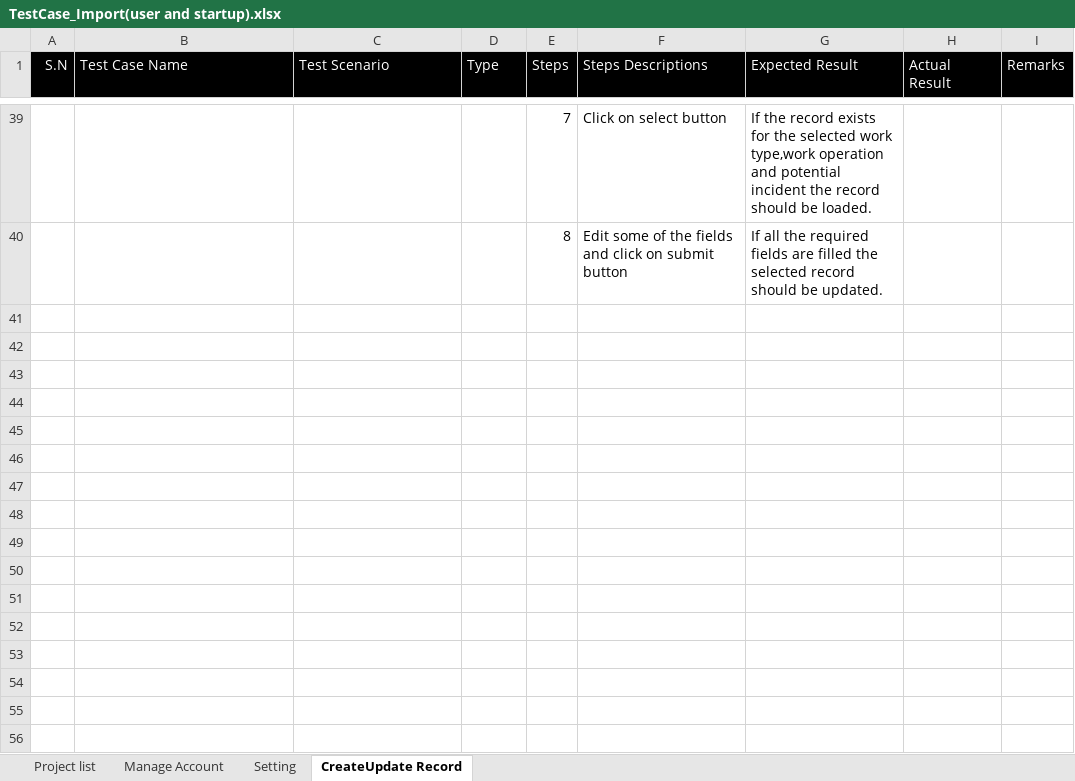
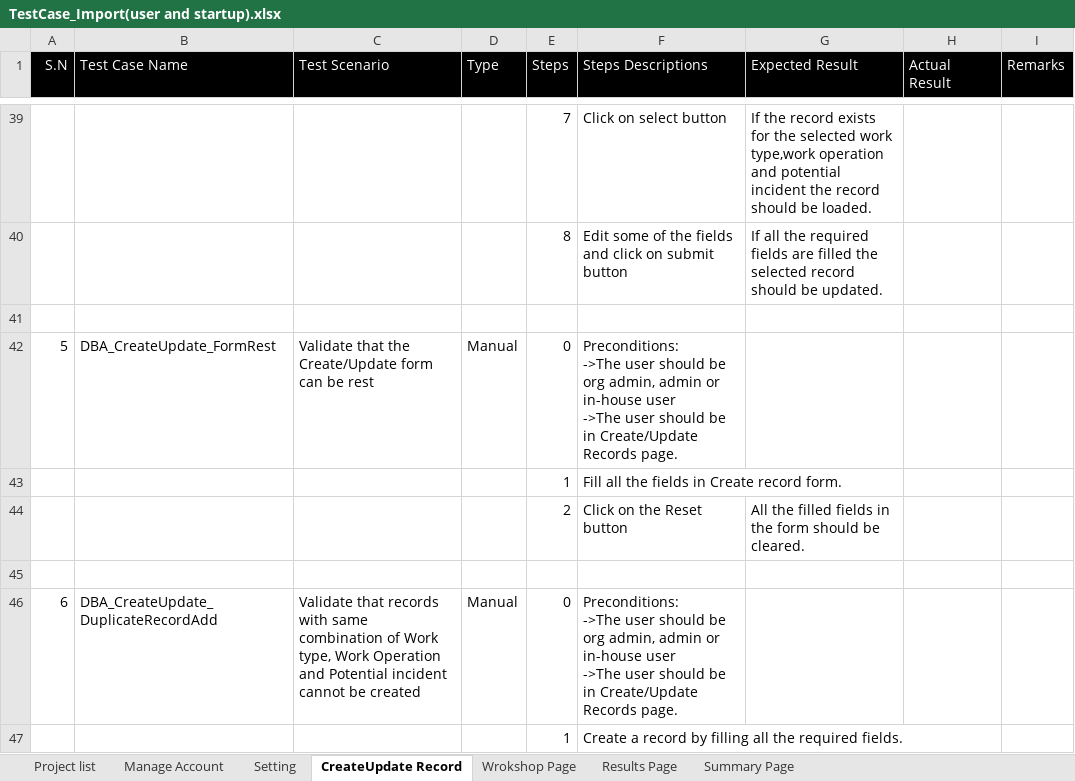
Before and after one commit to Pratik4652/Doc, an Excel workbook: DBA(Digital barrier analysis)/TestCase_Import(user and startup).xlsx, sheet CreateUpdate Record, drawn as a sheet; only a part is shown, gaps mark what is left out; values as stored, in another font and other column widths than the file's, no borders; ↵ is a line break in a cell; the diff covers the shown part only; the diff names each change by its address in the sheet, - before the commit and + after, or states it on an @@ line.

```diff
--- a/DBA(Digital barrier analysis)/TestCase_Import(user and startup).xlsx (sheet CreateUpdate Record)
+++ b/DBA(Digital barrier analysis)/TestCase_Import(user and startup).xlsx (sheet CreateUpdate Record)
+sheet tab: Wrokshop Page
+sheet tab: Results Page
+sheet tab: Summary Page
+row 41: (empty)
+row 42: 5 | DBA_CreateUpdate_FormRest | Validate that the Create/Update form can be rest | Manual | 0 | Preconditions: ↵ ->The user should be org admin, admin or in-house user ↵ ->The user should be in Create/Update Records page.
+row 43:  |  |  |  | 1 | Fill all the fields in Create record form.
+row 44:  |  |  |  | 2 | Click on the Reset button | All the filled fields in the form should be cleared.
+row 45: (empty)
+row 46: 6 | DBA_CreateUpdate_DuplicateRecordAdd | Validate that records with same combination of Work type, Work Operation and Potential incident cannot be created | Manual | 0 | Preconditions: ↵ ->The user should be org admin, admin or in-house user ↵ ->The user should be in Create/Update Records page.
+row 47:  |  |  |  | 1 | Create a record by filling all the required fields.
```
Also changed, not shown: 7 added rows and 5 edited cells elsewhere in this sheet, 1 other file.
